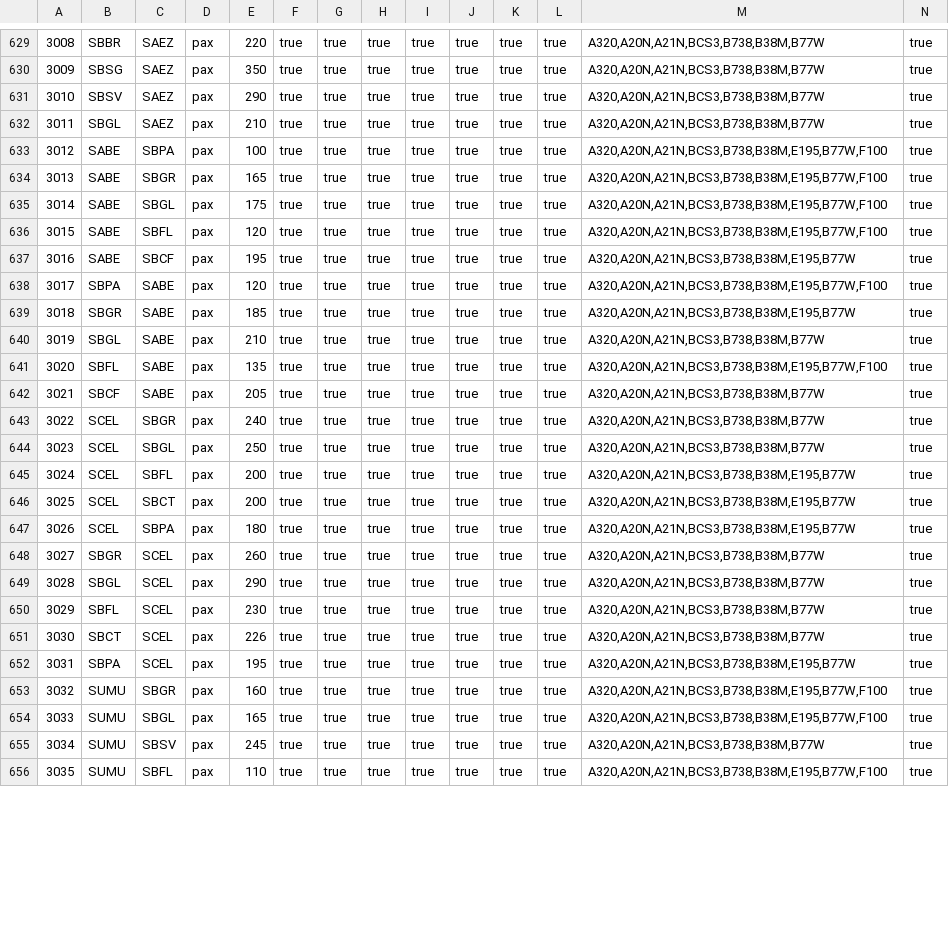
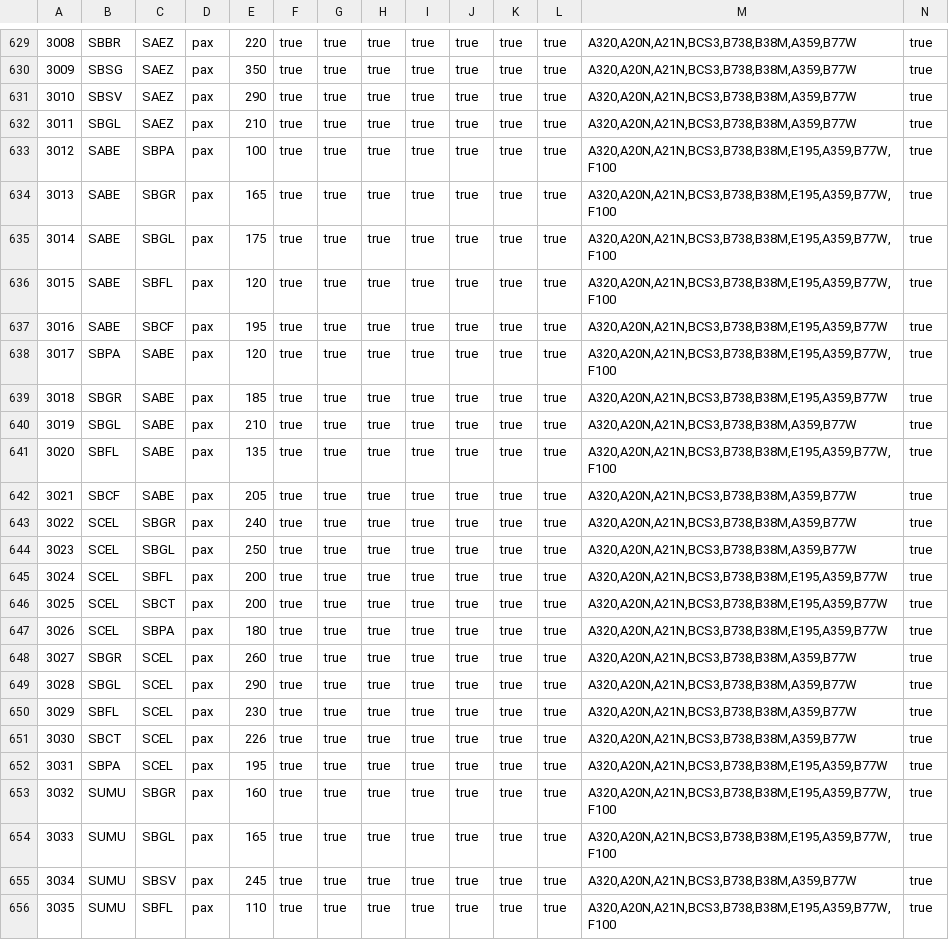
Before and after one commit to VolarVirtualAirlines/volarvirtualairlines-website, a CSV file: assets/data/routes.csv, drawn as a sheet; only a part is shown, gaps mark what is left out; the diff covers the shown part only; the diff names each change by its address in the sheet, - before the commit and + after, or states it on an @@ line.

```diff
--- a/assets/data/routes.csv
+++ b/assets/data/routes.csv
-M629:M632: A320,A20N,A21N,BCS3,B738,B38M,B77W
+M629:M632: A320,A20N,A21N,BCS3,B738,B38M,A359,B77W
-M633:M636: A320,A20N,A21N,BCS3,B738,B38M,E195,B77W,F100
+M633:M636: A320,A20N,A21N,BCS3,B738,B38M,E195,A359,B77W,F100
-M637: A320,A20N,A21N,BCS3,B738,B38M,E195,B77W
+M637: A320,A20N,A21N,BCS3,B738,B38M,E195,A359,B77W
-M638: A320,A20N,A21N,BCS3,B738,B38M,E195,B77W,F100
+M638: A320,A20N,A21N,BCS3,B738,B38M,E195,A359,B77W,F100
-M639: A320,A20N,A21N,BCS3,B738,B38M,E195,B77W
+M639: A320,A20N,A21N,BCS3,B738,B38M,E195,A359,B77W
-M640: A320,A20N,A21N,BCS3,B738,B38M,B77W
+M640: A320,A20N,A21N,BCS3,B738,B38M,A359,B77W
-M641: A320,A20N,A21N,BCS3,B738,B38M,E195,B77W,F100
+M641: A320,A20N,A21N,BCS3,B738,B38M,E195,A359,B77W,F100
-M642:M644: A320,A20N,A21N,BCS3,B738,B38M,B77W
+M642:M644: A320,A20N,A21N,BCS3,B738,B38M,A359,B77W
-M645:M647: A320,A20N,A21N,BCS3,B738,B38M,E195,B77W
+M645:M647: A320,A20N,A21N,BCS3,B738,B38M,E195,A359,B77W
-M648:M651: A320,A20N,A21N,BCS3,B738,B38M,B77W
+M648:M651: A320,A20N,A21N,BCS3,B738,B38M,A359,B77W
-M652: A320,A20N,A21N,BCS3,B738,B38M,E195,B77W
+M652: A320,A20N,A21N,BCS3,B738,B38M,E195,A359,B77W
-M653:M654: A320,A20N,A21N,BCS3,B738,B38M,E195,B77W,F100
+M653:M654: A320,A20N,A21N,BCS3,B738,B38M,E195,A359,B77W,F100
-M655: A320,A20N,A21N,BCS3,B738,B38M,B77W
+M655: A320,A20N,A21N,BCS3,B738,B38M,A359,B77W
-M656: A320,A20N,A21N,BCS3,B738,B38M,E195,B77W,F100
+M656: A320,A20N,A21N,BCS3,B738,B38M,E195,A359,B77W,F100
```
Also changed, not shown: 62 edited cells elsewhere in this file.
